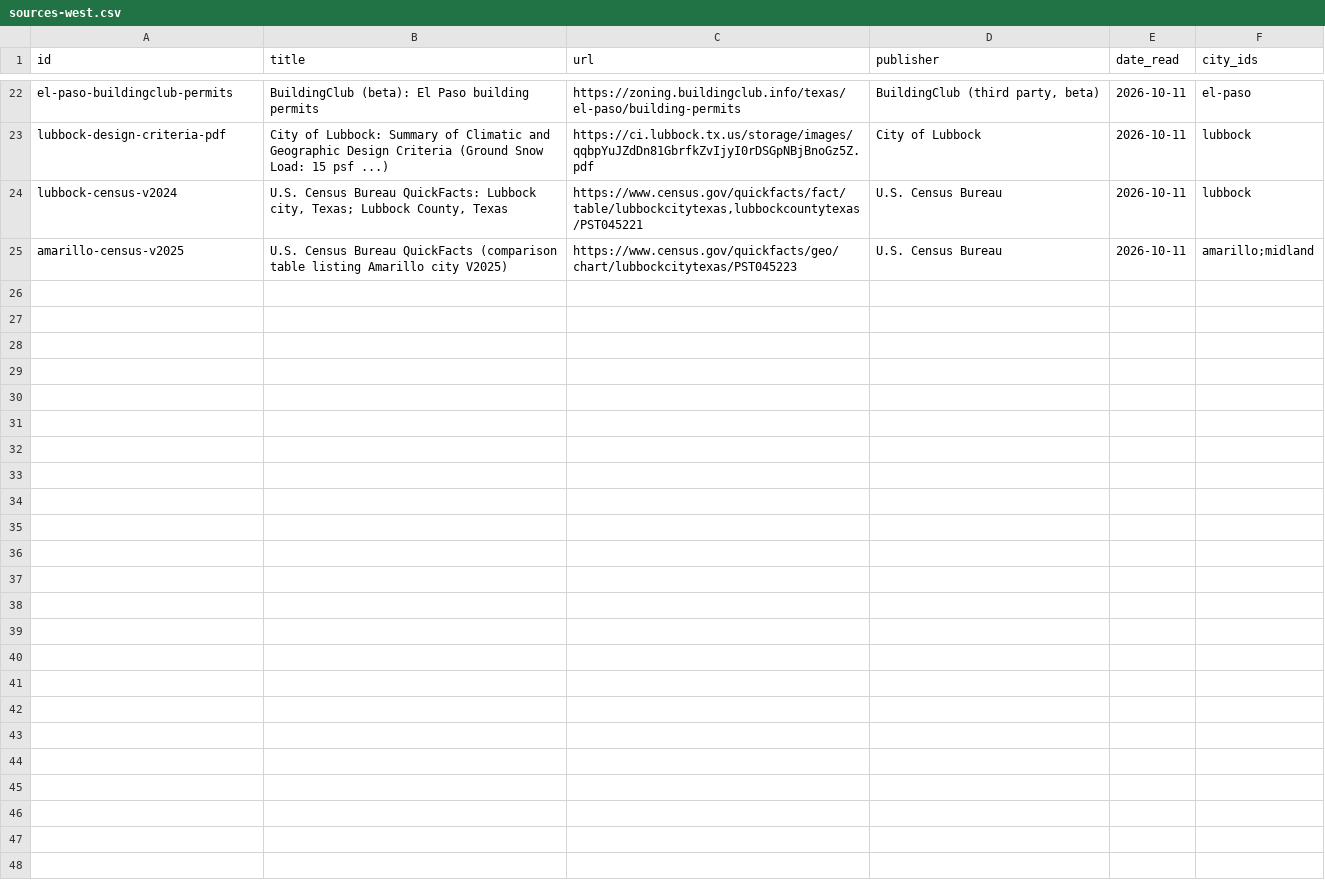
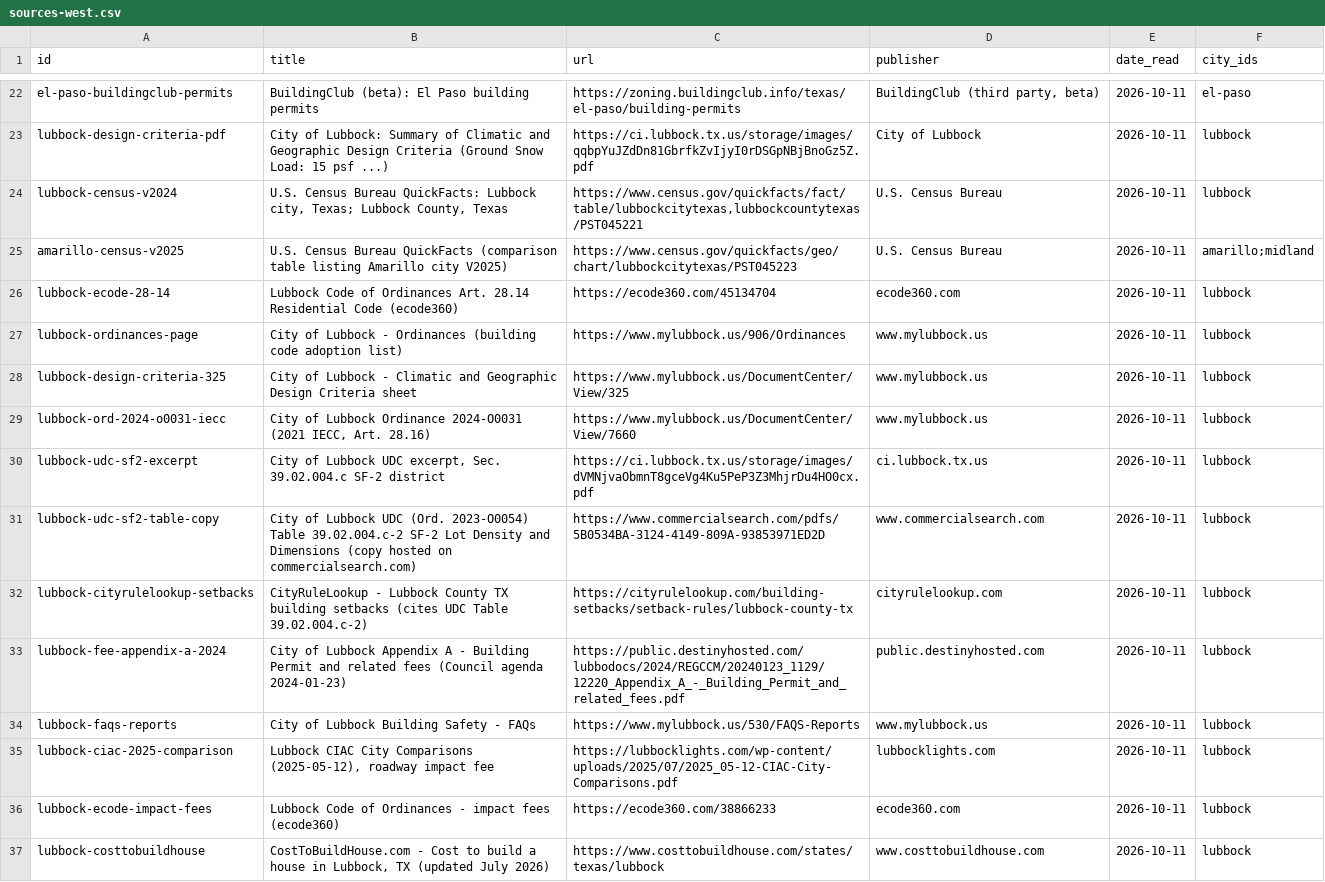
Before and after one commit to acsujan/Keystone-USA-building-code, a CSV file: texas-city-codes/_work/sources-west.csv, drawn as a sheet; only a part is shown, gaps mark what is left out; the diff covers the shown part only.

```diff
--- a/texas-city-codes/_work/sources-west.csv
+++ b/texas-city-codes/_work/sources-west.csv
@@ -25 +25,13 @@ lubbock-census-v2024,"U.S. Census Bureau QuickFacts: Lubbock city, Texas; Lubboc
 amarillo-census-v2025,U.S. Census Bureau QuickFacts (comparison table listing Amarillo city V2025),https://www.census.gov/quickfacts/geo/chart/lubbockcitytexas/PST045223,U.S. Census Bureau,2026-10-11,amarillo;midland
+lubbock-ecode-28-14,Lubbock Code of Ordinances Art. 28.14 Residential Code (ecode360),https://ecode360.com/45134704,ecode360.com,2026-10-11,lubbock
+lubbock-ordinances-page,City of Lubbock - Ordinances (building code adoption list),https://www.mylubbock.us/906/Ordinances,www.mylubbock.us,2026-10-11,lubbock
+lubbock-design-criteria-325,City of Lubbock - Climatic and Geographic Design Criteria sheet,https://www.mylubbock.us/DocumentCenter/View/325,www.mylubbock.us,2026-10-11,lubbock
+lubbock-ord-2024-o0031-iecc,"City of Lubbock Ordinance 2024-O0031 (2021 IECC, Art. 28.16)",https://www.mylubbock.us/DocumentCenter/View/7660,www.mylubbock.us,2026-10-11,lubbock
+lubbock-udc-sf2-excerpt,"City of Lubbock UDC excerpt, Sec. 39.02.004.c SF-2 district",https://ci.lubbock.tx.us/storage/images/dVMNjvaObmnT8gceVg4Ku5PeP3Z3MhjrDu4HO0cx.pdf,ci.lubbock.tx.us,2026-10-11,lubbock
+lubbock-udc-sf2-table-copy,City of Lubbock UDC (Ord. 2023-O0054) Table 39.02.004.c-2 SF-2 Lot Density and Dimensions (copy hosted on commercialsearch.com),https://www.commercialsearch.com/pdfs/5B0534BA-3124-4149-809A-93853971ED2D,www.commercialsearch.com,2026-10-11,lubbock
+lubbock-cityrulelookup-setbacks,CityRuleLookup - Lubbock County TX building setbacks (cites UDC Table 39.02.004.c-2),https://cityrulelookup.com/building-setbacks/setback-rules/lubbock-county-tx,cityrulelookup.com,2026-10-11,lubbock
+lubbock-fee-appendix-a-2024,City of Lubbock Appendix A - Building Permit and related fees (Council agenda 2024-01-23),https://public.destinyhosted.com/lubbodocs/2024/REGCCM/20240123_1129/12220_Appendix_A_-_Building_Permit_and_related_fees.pdf,public.destinyhosted.com,2026-10-11,lubbock
+lubbock-faqs-reports,City of Lubbock Building Safety - FAQs,https://www.mylubbock.us/530/FAQS-Reports,www.mylubbock.us,2026-10-11,lubbock
+lubbock-ciac-2025-comparison,"Lubbock CIAC City Comparisons (2025-05-12), roadway impact fee",https://lubbocklights.com/wp-content/uploads/2025/07/2025_05-12-CIAC-City-Comparisons.pdf,lubbocklights.com,2026-10-11,lubbock
+lubbock-ecode-impact-fees,Lubbock Code of Ordinances - impact fees (ecode360),https://ecode360.com/38866233,ecode360.com,2026-10-11,lubbock
+lubbock-costtobuildhouse,"CostToBuildHouse.com - Cost to build a house in Lubbock, TX (updated July 2026)",https://www.costtobuildhouse.com/states/texas/lubbock,www.costtobuildhouse.com,2026-10-11,lubbock
```
Also changed, not shown: 11 added rows elsewhere in this file, texas-city-codes/_work/sources-austin.csv, 5 other files.
